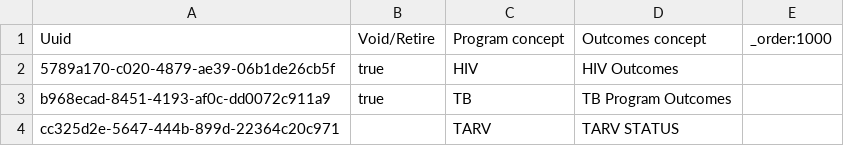
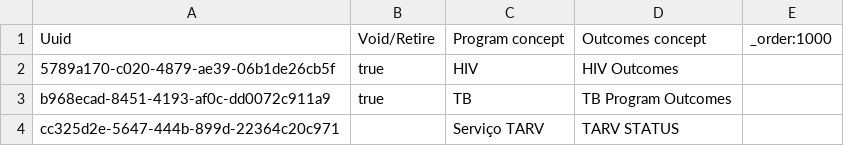
Before and after one commit to esaude/sesp-bahmni-metadata, a CSV file: configuration/programs/programs.csv, drawn as a sheet.

```diff
--- a/configuration/programs/programs.csv
+++ b/configuration/programs/programs.csv
@@ -3,2 +3,2 @@ Uuid,Void/Retire,Program concept,Outcomes concept,_order:1000
 b968ecad-8451-4193-af0c-dd0072c911a9,true,TB,TB Program Outcomes,
-cc325d2e-5647-444b-899d-22364c20c971,,TARV,TARV STATUS,
+cc325d2e-5647-444b-899d-22364c20c971,,Serviço TARV,TARV STATUS,
```
Also changed, not shown: configuration/concepts/tarv_program_concepts.csv, 2 other files.
